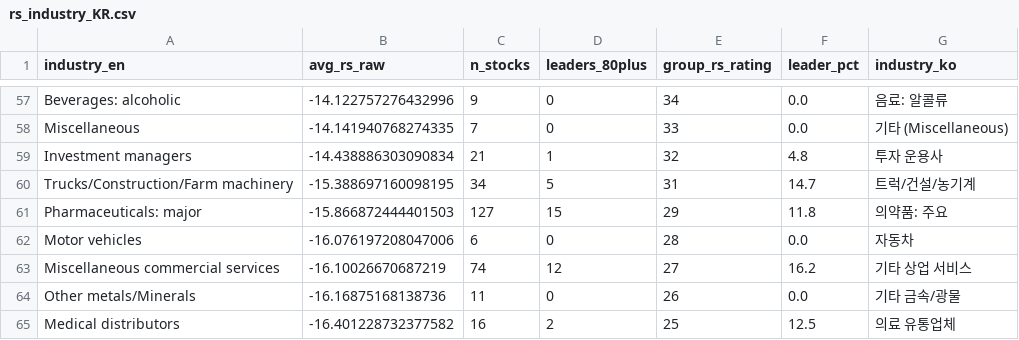
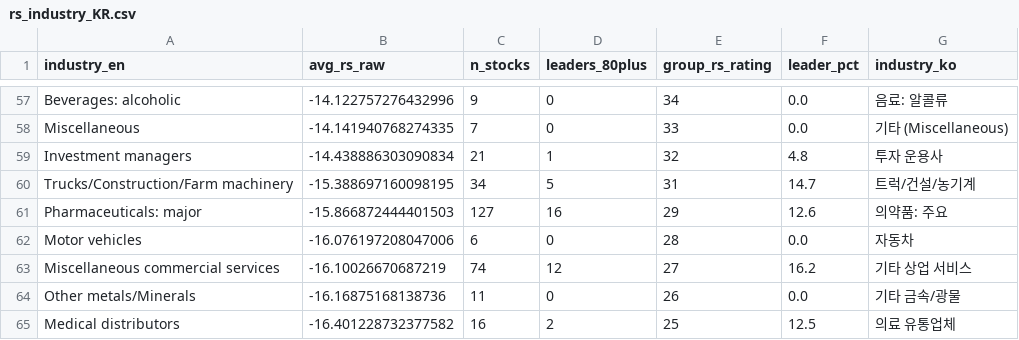
Before and after one commit to RacingRabbit/korea_rs_rating, a CSV file: docs/rs_industry_KR.csv, drawn as a sheet; only a part is shown, gaps mark what is left out; the diff covers the shown part only.

```diff
--- a/docs/rs_industry_KR.csv
+++ b/docs/rs_industry_KR.csv
@@ -60,3 +60,3 @@ Investment managers,-14.438886303090834,21,1,32,4.8,투자 운용사
 Trucks/Construction/Farm machinery,-15.388697160098195,34,5,31,14.7,트럭/건설/농기계
-Pharmaceuticals: major,-15.866872444401503,127,15,29,11.8,의약품: 주요
+Pharmaceuticals: major,-15.866872444401503,127,16,29,12.6,의약품: 주요
 Motor vehicles,-16.076197208047006,6,0,28,0.0,자동차
```
Also changed, not shown: 3 added rows, 3 removed rows and 42 edited cells elsewhere in this file, docs/rs_ratingsKR.csv, 3 other files.
